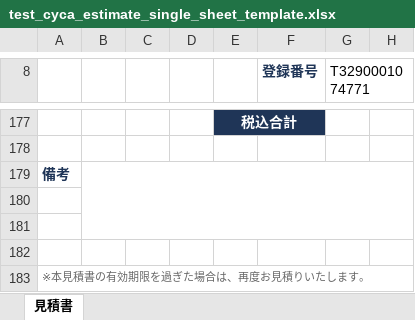
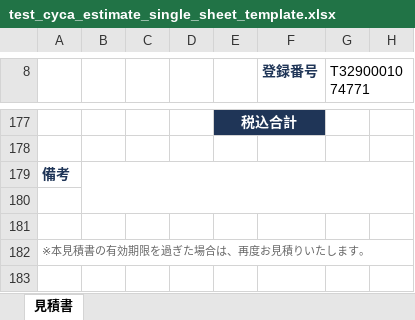
Before and after one commit to cycakensetsu/cyca-smart-link, an Excel workbook: templates/test_cyca_estimate_single_sheet_template.xlsx, sheet 見積書, drawn as a sheet; only a part is shown, gaps mark what is left out; values as stored, in another font and other column widths than the file's, no borders; charts and pictures not drawn; the diff names each change by its address in the sheet, - before the commit and + after, or states it on an @@ line.

```diff
--- a/templates/test_cyca_estimate_single_sheet_template.xlsx (sheet 見積書)
+++ b/templates/test_cyca_estimate_single_sheet_template.xlsx (sheet 見積書)
-B179:H181 merged
+B179:H180 merged
-row 182: (empty)
```
Also changed, not shown: 1 other file.
